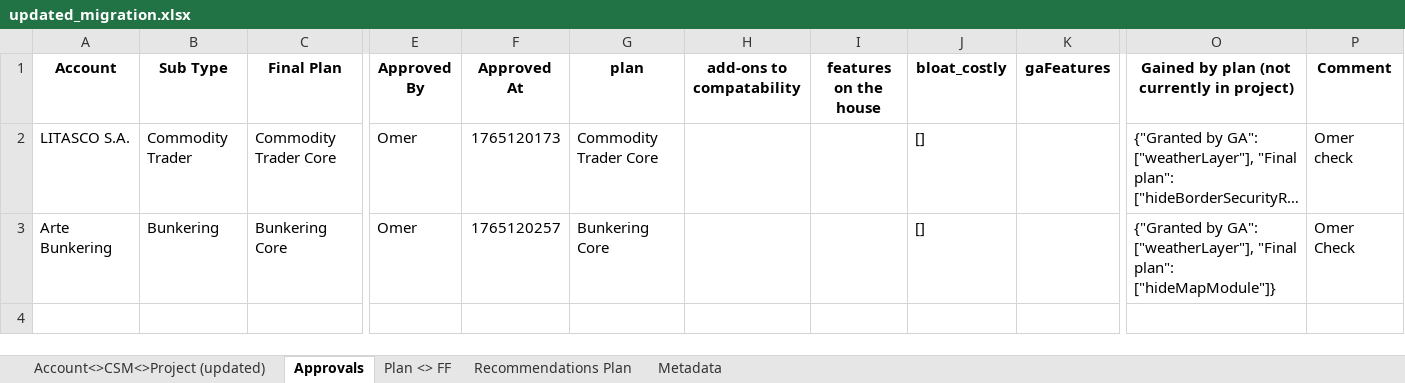
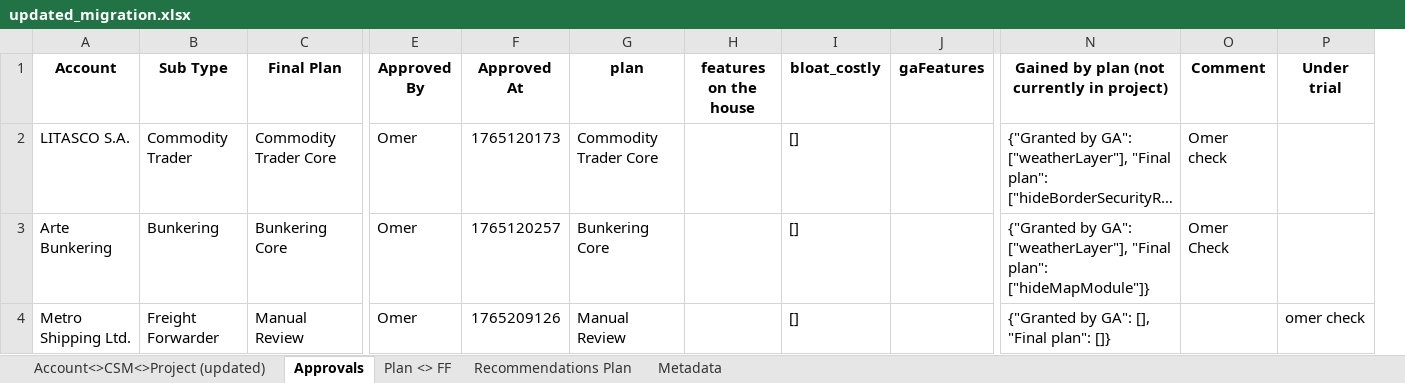
Before and after one commit to omer5131/um_migration_app, an Excel workbook: data/updated_migration.xlsx, sheet Approvals, drawn as a sheet; only a part is shown, gaps mark what is left out; long unchanged cells end in …; values as stored, in another font and other column widths than the file's, no borders; removed rows and columns are numbered as before the commit, all else as after; rows hold the shown columns only; the diff names each change by its address in the sheet, - before the commit and + after, or states it on an @@ line.

Commit message:
add trial section in airtable

```diff
--- a/data/updated_migration.xlsx (sheet Approvals)
+++ b/data/updated_migration.xlsx (sheet Approvals)
-column H (add-ons to compatability), empty
+column P (Under trial), empty
+row 4: Metro Shipping Ltd. | Freight Forwarder | Manual Review | Omer | 1765209126 | Manual Review |  | [] |  | {"Granted by GA": [], "Final plan": []} |  | omer check
```
Also changed, not shown: sheet Recommendations Plan, sheet Plan <> FF, sheet Account<>CSM<>Project (updated), sheet Metadata, 6 other files.
